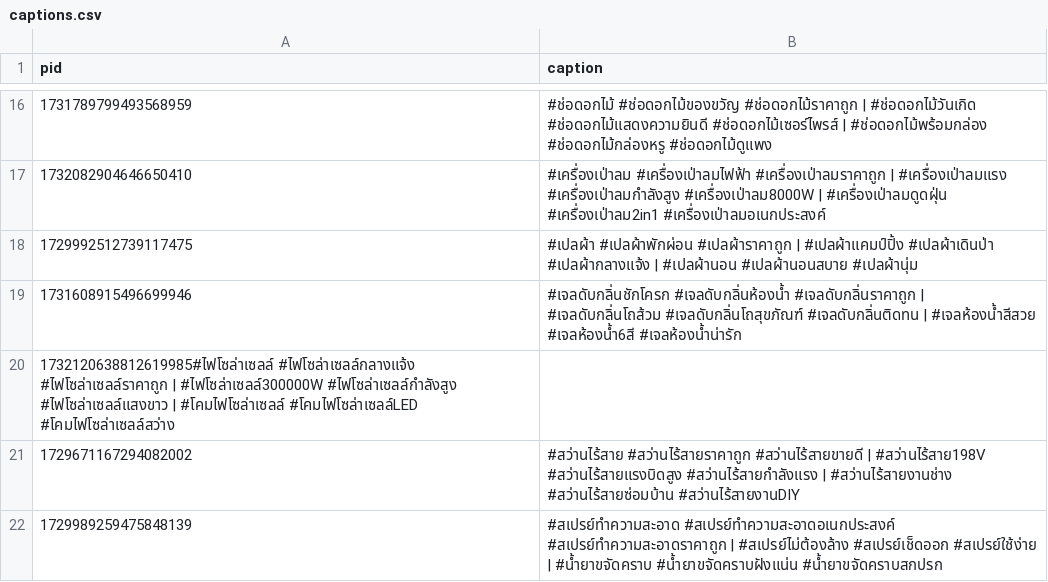
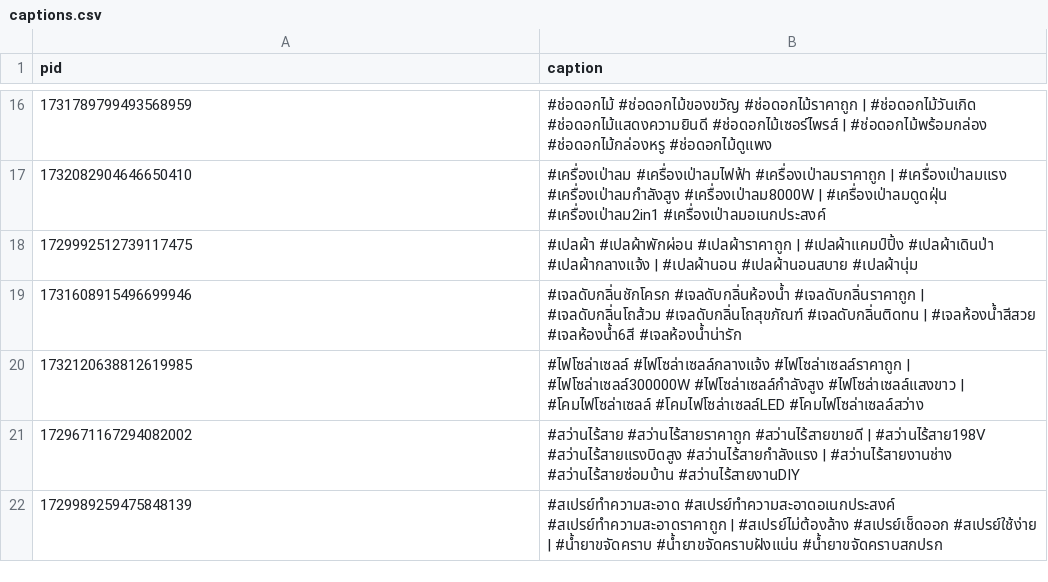
Before and after one commit to ohmwarareok/tiktok-captions, a CSV file: captions.csv, drawn as a sheet; only a part is shown, gaps mark what is left out; removed rows and columns are numbered as before the commit, all else as after; the diff names each change by its address in the sheet, - before the commit and + after, or states it on an @@ line.

Commit message:
Fix formatting for solar light entry in captions.csv

```diff
--- a/captions.csv
+++ b/captions.csv
-row 20: 1732120638812619985#ไฟโซล่าเซลล์ #ไฟโซล่าเซลล์กลางแจ้ง #ไฟโซล่าเซลล์ราคาถูก | #ไฟโซล่าเซลล์300000W #ไฟโซล่าเซลล์กำลังสูง #ไฟโซล่าเซลล์แสงขาว | #โคมไฟโซล่าเซลล์ #โคมไฟโซล่าเซลล์LED #โคมไฟโซล่าเซลล์สว่าง
+row 20: 1732120638812619985 | #ไฟโซล่าเซลล์ #ไฟโซล่าเซลล์กลางแจ้ง #ไฟโซล่าเซลล์ราคาถูก | #ไฟโซล่าเซลล์300000W #ไฟโซล่าเซลล์กำลังสูง #ไฟโซล่าเซลล์แสงขาว | #โคมไฟโซล่าเซลล์ #โคมไฟโซล่าเซลล์LED #โคมไฟโซล่าเซลล์สว่าง
```
